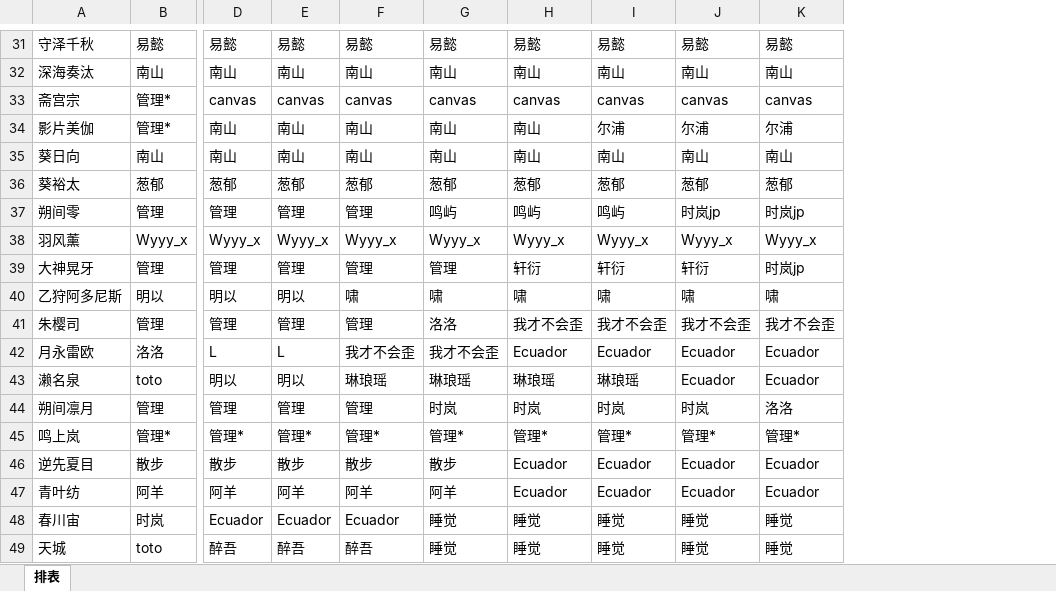
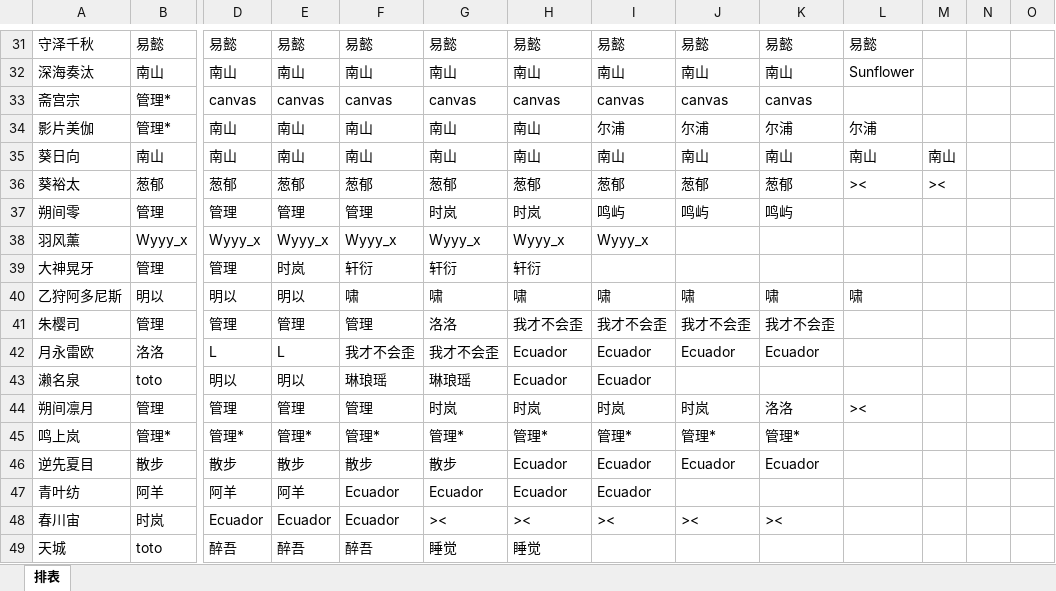
Before and after one commit to Annie0405/goods_tool, an Excel workbook: datas/v5系列/v5花后/v5花后排表.xlsx, sheet 排表, drawn as a sheet; only a part is shown, gaps mark what is left out; values as stored, in another font and other column widths than the file's, no cell formats; the diff covers the shown part only; the diff names each change by its address in the sheet, - before the commit and + after, or states it on an @@ line.

```diff
--- a/datas/v5系列/v5花后/v5花后排表.xlsx (sheet 排表)
+++ b/datas/v5系列/v5花后/v5花后排表.xlsx (sheet 排表)
+column L, rows 31-44: 易懿 | Sunflower |  | 尔浦 | 南山 | >< |  |  |  | 啸 |  |  |  | ><
+column M, rows 35-36: 南山 | ><
+column N, empty
+column O, empty
-G37: 鸣屿
+G37: 时岚
-H37: 鸣屿
+H37: 时岚
-J37: 时岚jp
+J37: 鸣屿
-K37: 时岚jp
+K37: 鸣屿
-J38: Wyyy_x
+J38: (empty)
-K38: Wyyy_x
+K38: (empty)
-E39: 管理
+E39: 时岚
-F39: 管理
+F39: 轩衍
-G39: 管理
+G39: 轩衍
-I39: 轩衍
+I39: (empty)
-J39: 轩衍
+J39: (empty)
-K39: 时岚jp
+K39: (empty)
-H43: 琳琅瑶
+H43: Ecuador
-I43: 琳琅瑶
+I43: Ecuador
-J43: Ecuador
+J43: (empty)
-K43: Ecuador
+K43: (empty)
-F47: 阿羊
+F47: Ecuador
-G47: 阿羊
+G47: Ecuador
-J47: Ecuador
+J47: (empty)
-K47: Ecuador
+K47: (empty)
-G48: 睡觉
+G48: ><
-H48: 睡觉
+H48: ><
-I48: 睡觉
+I48: ><
-J48: 睡觉
+J48: ><
-K48: 睡觉
+K48: ><
-I49: 睡觉
+I49: (empty)
-J49: 睡觉
+J49: (empty)
-K49: 睡觉
+K49: (empty)
```
Also changed, not shown: 57 edited cells elsewhere in this sheet, cell formats, 10 other files.
